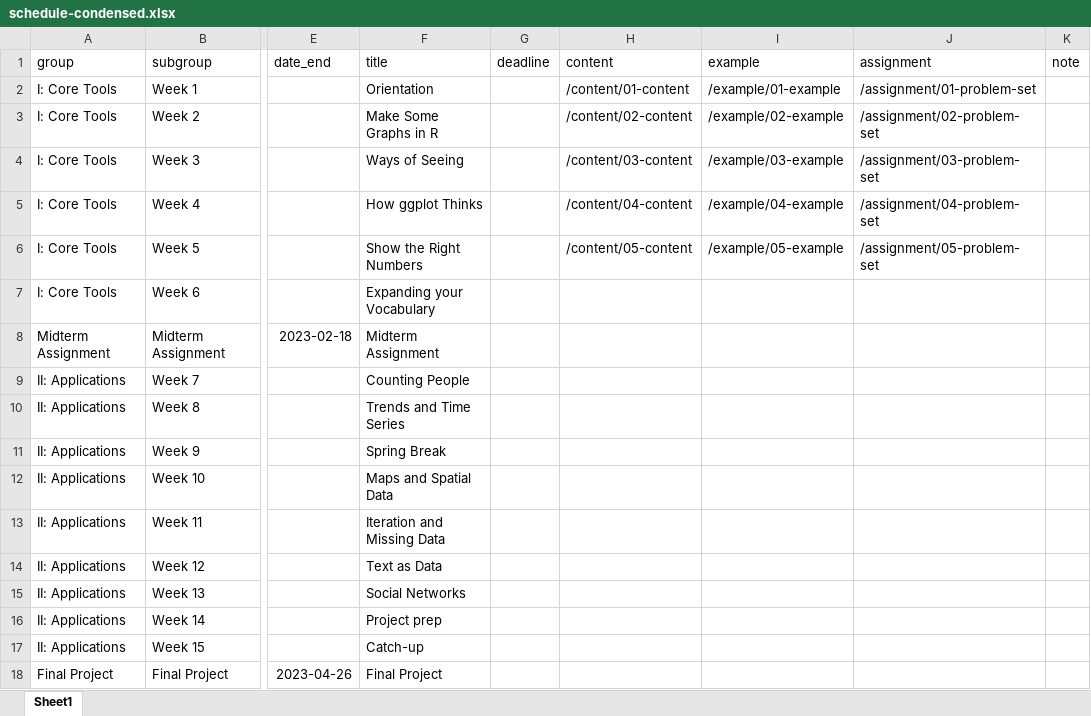
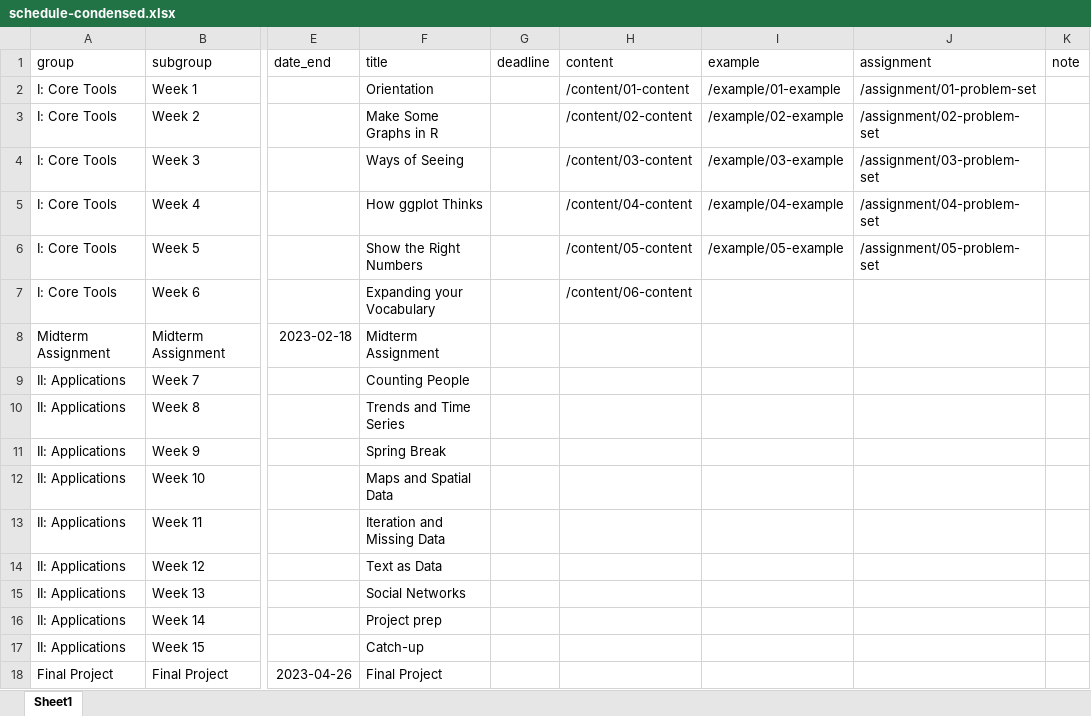
Before and after one commit to kjhealy/vsd, an Excel workbook: data/schedule-condensed.xlsx, sheet Sheet1, drawn as a sheet; only a part is shown, gaps mark what is left out; values as stored, in another font and other column widths than the file's, no borders; the diff names each change by its address in the sheet, - before the commit and + after, or states it on an @@ line.

```diff
--- a/data/schedule-condensed.xlsx (sheet Sheet1)
+++ b/data/schedule-condensed.xlsx (sheet Sheet1)
-H7 (content): (empty)
+H7 (content): /content/06-content
```
Also changed, not shown: 6 other files.
